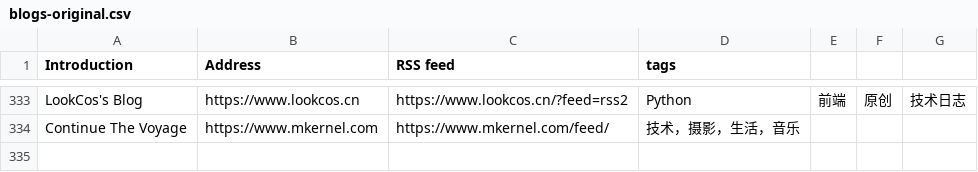
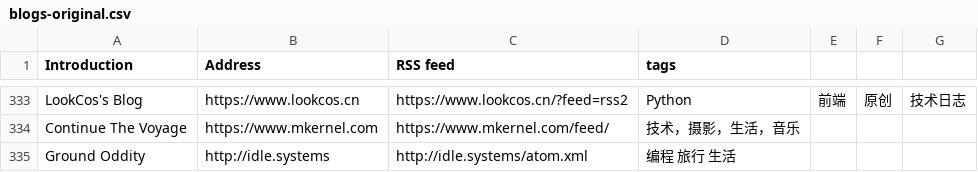
Before and after one commit to shidenggui/bloghub, a CSV file: backend/assets/blogs-original.csv, drawn as a sheet; only a part is shown, gaps mark what is left out; the diff names each change by its address in the sheet, - before the commit and + after, or states it on an @@ line.

Commit message:
:star:(blogs) add more blog
close #10

```diff
--- a/backend/assets/blogs-original.csv
+++ b/backend/assets/blogs-original.csv
+row 335: Ground Oddity | http://idle.systems | http://idle.systems/atom.xml | 编程 旅行 生活
```
